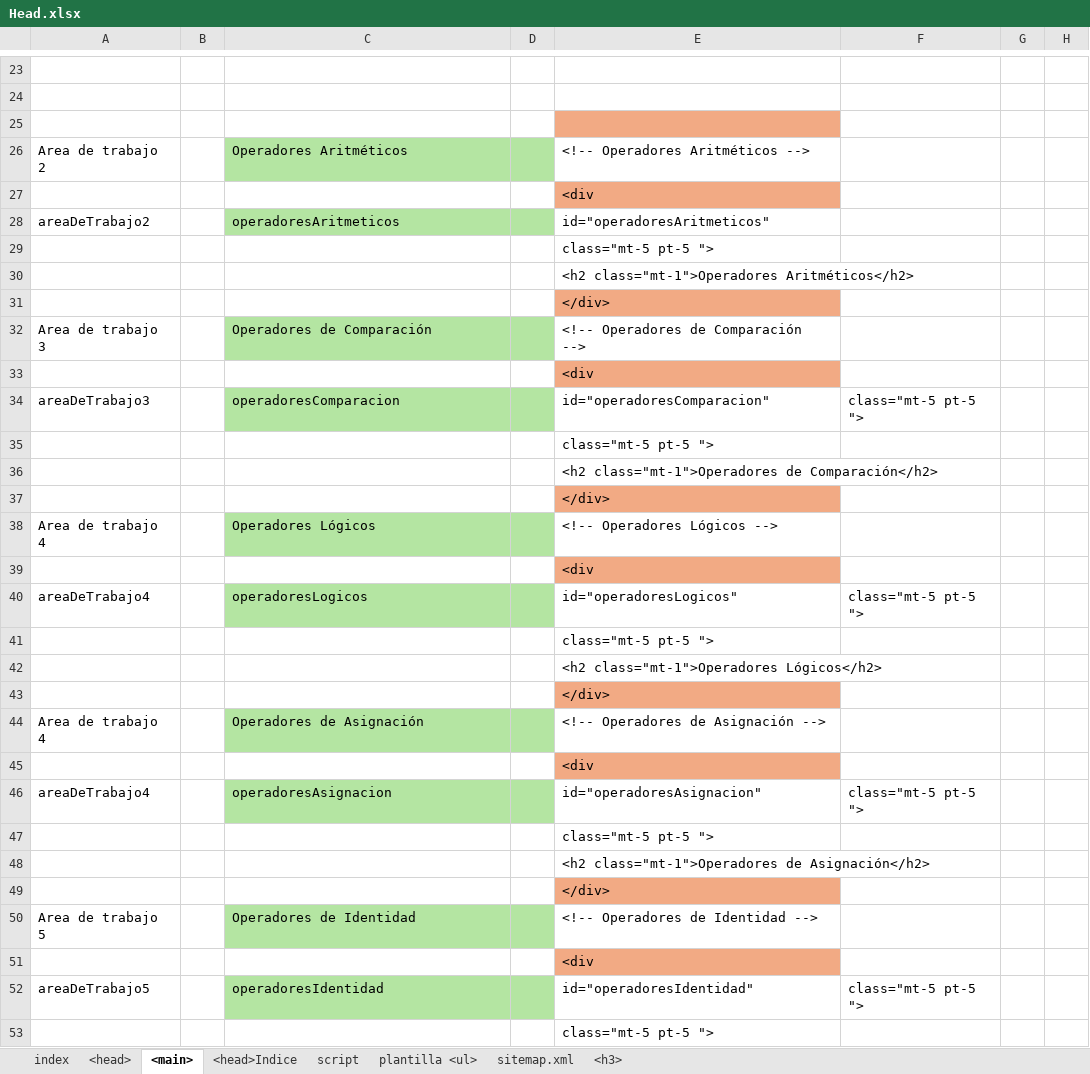
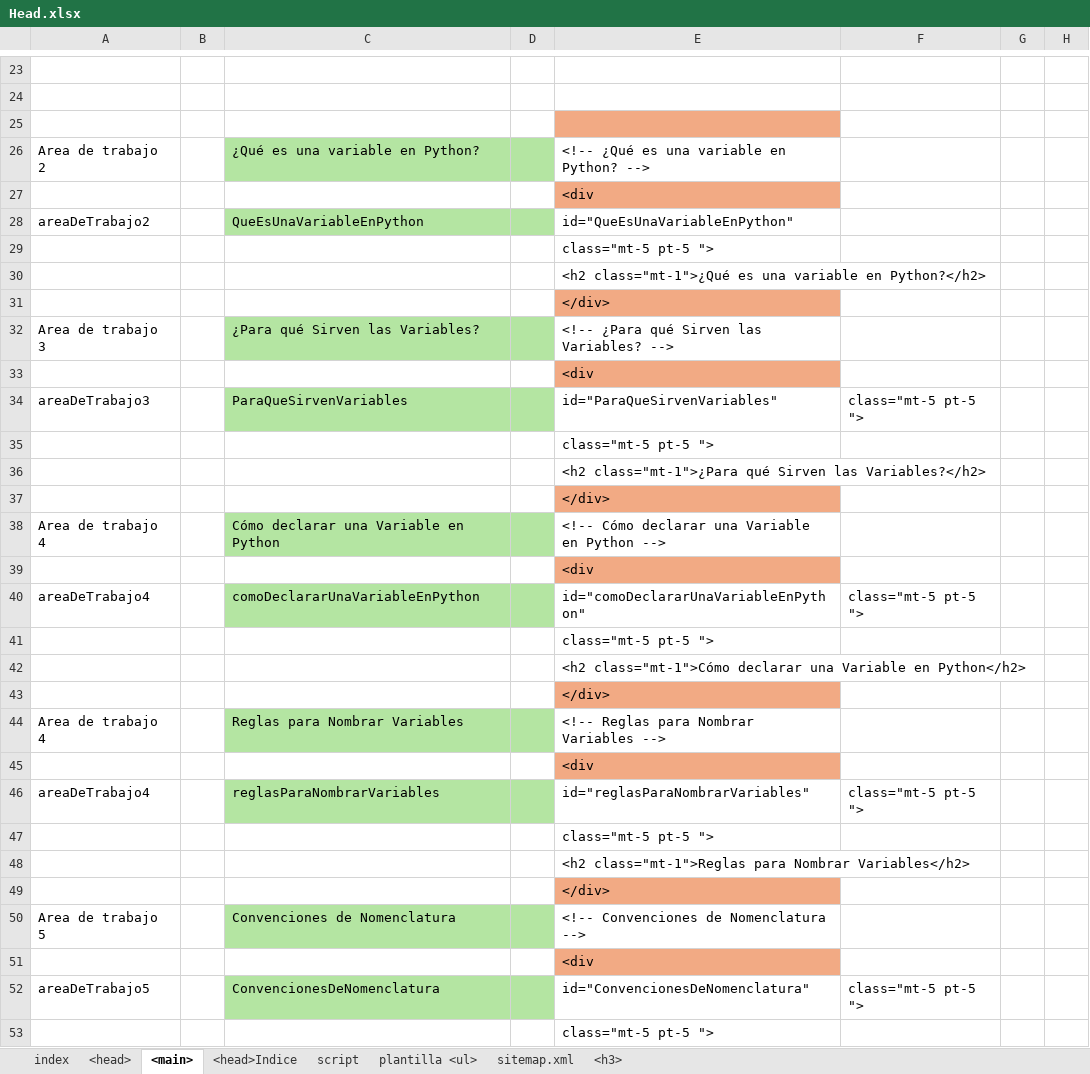
Before and after one commit to eduardoherreraf/PlantillaMiPagina, an Excel workbook: src/Head.xlsx, sheet <main>, drawn as a sheet; only a part is shown, gaps mark what is left out; values as stored, in another font and other column widths than the file's, no borders; conditional formats not drawn; the diff covers the shown part only; the diff names each change by its address in the sheet, - before the commit and + after, or states it on an @@ line.

Commit message:
Add: cursoPython3@05_variables.html#OperadoresAbreviados

```diff
--- a/src/Head.xlsx (sheet <main>)
+++ b/src/Head.xlsx (sheet <main>)
-C26: Operadores Aritméticos
+C26: ¿Qué es una variable en Python?
-E26: <!-- Operadores Aritméticos -->
+E26: <!-- ¿Qué es una variable en Python? -->
-C28: operadoresAritmeticos
+C28: QueEsUnaVariableEnPython
-E28: id="operadoresAritmeticos"
+E28: id="QueEsUnaVariableEnPython"
-E30: <h2 class="mt-1">Operadores Aritméticos</h2>
+E30: <h2 class="mt-1">¿Qué es una variable en Python?</h2>
-C32: Operadores de Comparación
+C32: ¿Para qué Sirven las Variables?
-E32: <!-- Operadores de Comparación -->
+E32: <!-- ¿Para qué Sirven las Variables? -->
-C34: operadoresComparacion
+C34: ParaQueSirvenVariables
-E34: id="operadoresComparacion"
+E34: id="ParaQueSirvenVariables"
-E36: <h2 class="mt-1">Operadores de Comparación</h2>
+E36: <h2 class="mt-1">¿Para qué Sirven las Variables?</h2>
-C38: Operadores Lógicos
+C38: Cómo declarar una Variable en Python
-E38: <!-- Operadores Lógicos -->
+E38: <!-- Cómo declarar una Variable en Python -->
-C40: operadoresLogicos
+C40: comoDeclararUnaVariableEnPython
-E40: id="operadoresLogicos"
+E40: id="comoDeclararUnaVariableEnPython"
-E42: <h2 class="mt-1">Operadores Lógicos</h2>
+E42: <h2 class="mt-1">Cómo declarar una Variable en Python</h2>
-C44: Operadores de Asignación
+C44: Reglas para Nombrar Variables
-E44: <!-- Operadores de Asignación -->
+E44: <!-- Reglas para Nombrar Variables -->
-C46: operadoresAsignacion
+C46: reglasParaNombrarVariables
-E46: id="operadoresAsignacion"
+E46: id="reglasParaNombrarVariables"
-E48: <h2 class="mt-1">Operadores de Asignación</h2>
+E48: <h2 class="mt-1">Reglas para Nombrar Variables</h2>
-C50: Operadores de Identidad
+C50: Convenciones de Nomenclatura
-E50: <!-- Operadores de Identidad -->
+E50: <!-- Convenciones de Nomenclatura -->
-C52: operadoresIdentidad
+C52: ConvencionesDeNomenclatura
-E52: id="operadoresIdentidad"
+E52: id="ConvencionesDeNomenclatura"
```
Also changed, not shown: 22 edited cells and cell formats elsewhere in this sheet, sheet plantilla <ul>, sheet <head>, formulas that keep their value, hidden cells, 3 other files.
